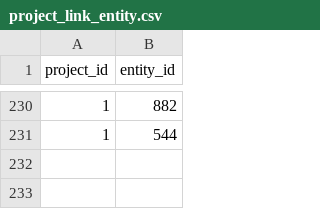
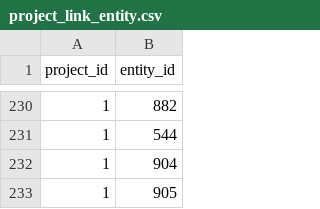
Before and after one commit to SISALdb/SISALdb, a CSV file: csv/project_link_entity.csv, drawn as a sheet; only a part is shown, gaps mark what is left out; the diff names each change by its address in the sheet, - before the commit and + after, or states it on an @@ line.

```diff
--- a/csv/project_link_entity.csv
+++ b/csv/project_link_entity.csv
+row 232: 1 | 904
+row 233: 1 | 905
```
Also changed, not shown: 1 other file.
